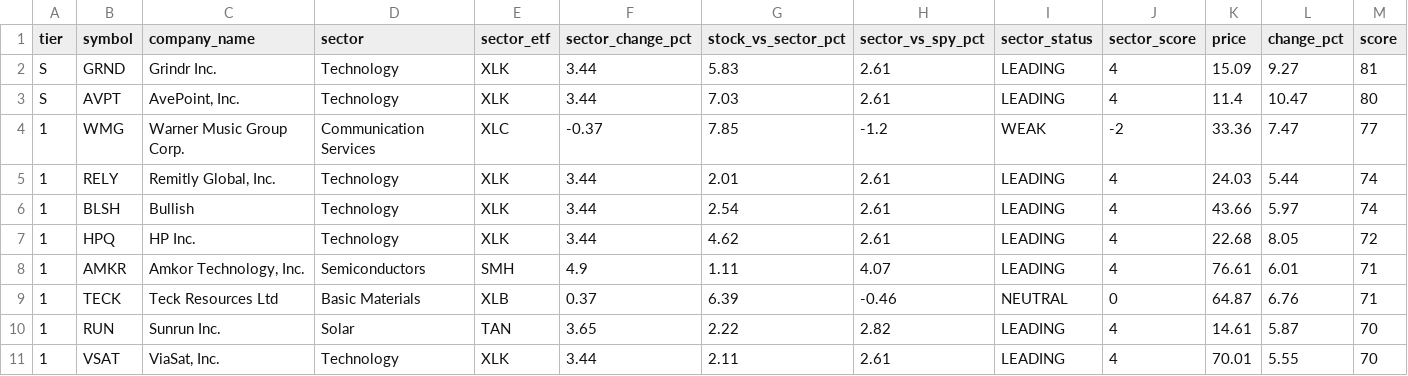
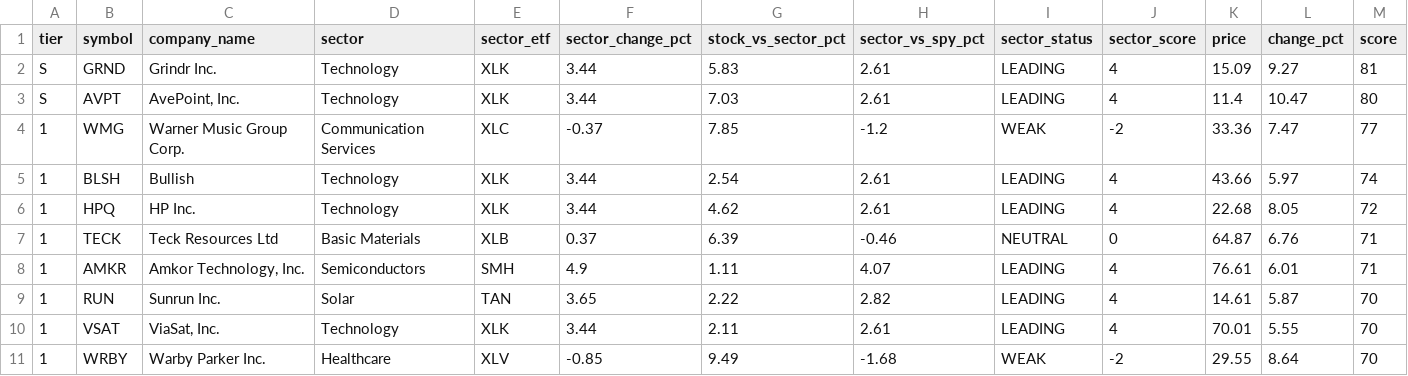
Before and after one commit to samaunkhalid/elite-scanner, a CSV file: potential_movers.csv, drawn as a sheet; only a part is shown; removed rows and columns are numbered as before the commit, all else as after; rows hold the shown columns only; the diff names each change by its address in the sheet, - before the commit and + after, or states it on an @@ line.

```diff
--- a/potential_movers.csv
+++ b/potential_movers.csv
-row 5: 1 | RELY | Remitly Global, Inc. | Technology | XLK | 3.44 | 2.01 | 2.61 | LEADING | 4 | 24.03 | 5.44 | 74
@@ row 9 moved to row 7: 1 @@
+row 11: 1 | WRBY | Warby Parker Inc. | Healthcare | XLV | -0.85 | 9.49 | -1.68 | WEAK | -2 | 29.55 | 8.64 | 70
```
Also changed, not shown: elite_watchlist.csv, elite_watchlist_raw.csv, 2 other files.
